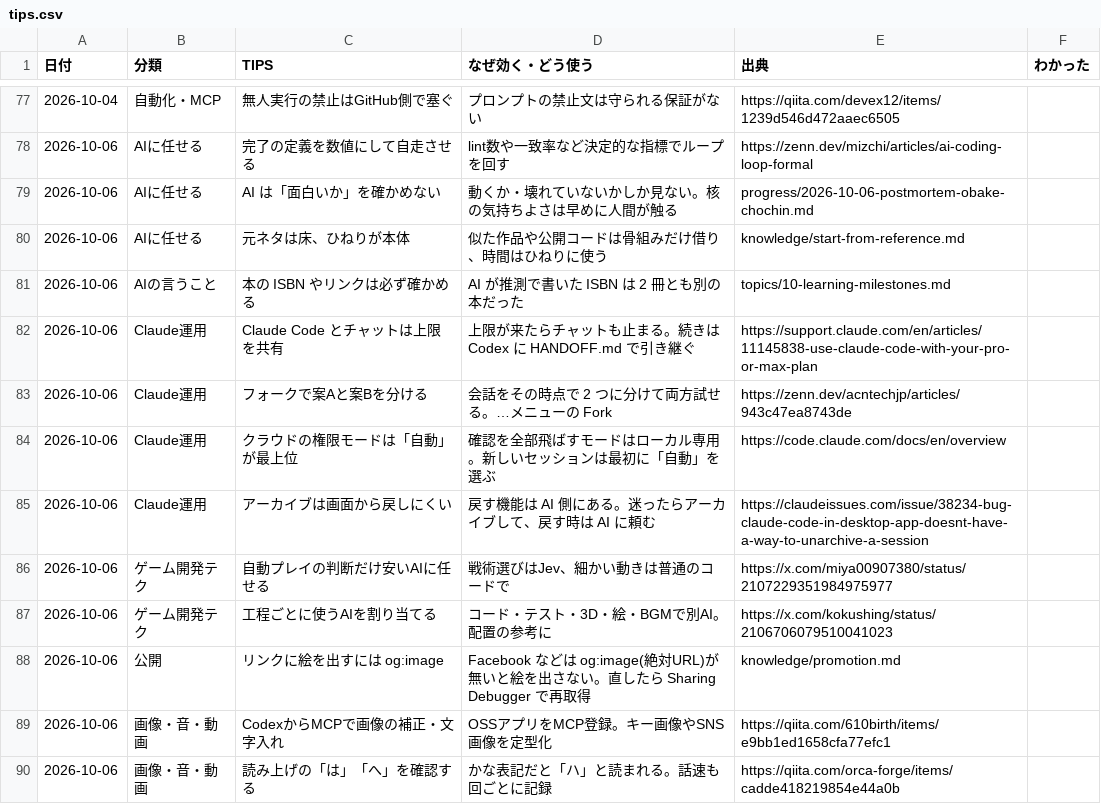
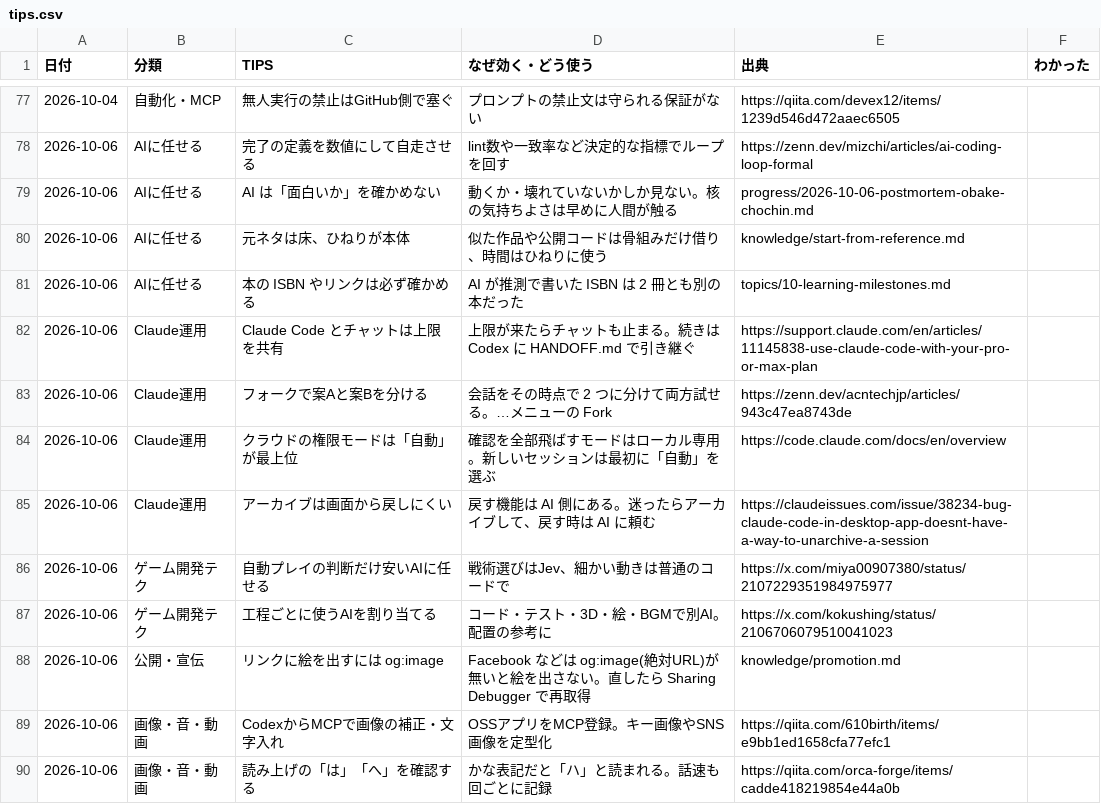
Before and after one commit to mukkii-game/Perfect_Dev_Environment, a CSV file: knowledge/tables/tips.csv, drawn as a sheet; only a part is shown, gaps mark what is left out.

```diff
--- a/knowledge/tables/tips.csv
+++ b/knowledge/tables/tips.csv
@@ -80,3 +80,3 @@
 2026-10-06,AIに任せる,元ネタは床、ひねりが本体,似た作品や公開コードは骨組みだけ借り、時間はひねりに使う,knowledge/start-from-reference.md,
-2026-10-06,AIの言うこと,本の ISBN やリンクは必ず確かめる,AI が推測で書いた ISBN は 2 冊とも別の本だった,topics/10-learning-milestones.md,
+2026-10-06,AIに任せる,本の ISBN やリンクは必ず確かめる,AI が推測で書いた ISBN は 2 冊とも別の本だった,topics/10-learning-milestones.md,
 2026-10-06,Claude運用,Claude Code とチャットは上限を共有,上限が来たらチャットも止まる。続きは Codex に HANDOFF.md で引き継ぐ,https://support.claude.com/en/articles/11145838-use-claude-code-with-your-pro-or-max-plan,
@@ -87,3 +87,3 @@
 2026-10-06,ゲーム開発テク,工程ごとに使うAIを割り当てる,コード・テスト・3D・絵・BGMで別AI。配置の参考に,https://x.com/kokushing/status/2106706079510041023,
-2026-10-06,公開,リンクに絵を出すには og:image,Facebook などは og:image(絶対URL)が無いと絵を出さない。直したら Sharing Debugger で再取得,knowledge/promotion.md,
+2026-10-06,公開・宣伝,リンクに絵を出すには og:image,Facebook などは og:image(絶対URL)が無いと絵を出さない。直したら Sharing Debugger で再取得,knowledge/promotion.md,
 2026-10-06,画像・音・動画,CodexからMCPで画像の補正・文字入れ,OSSアプリをMCP登録。キー画像やSNS画像を定型化,https://qiita.com/610birth/items/e9bb1ed1658cfa77efc1,
```
Also changed, not shown: 1 other file.
